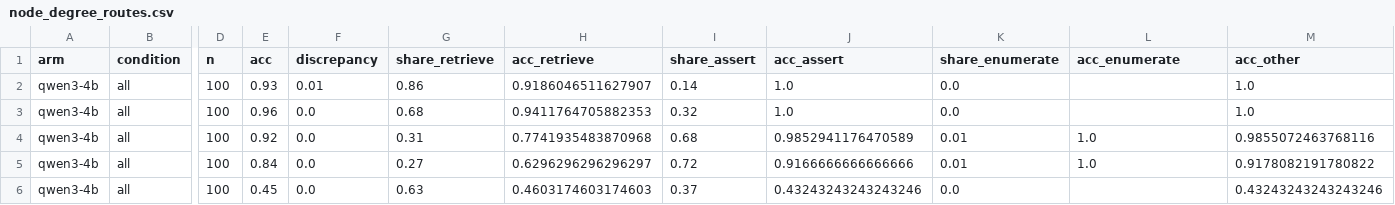
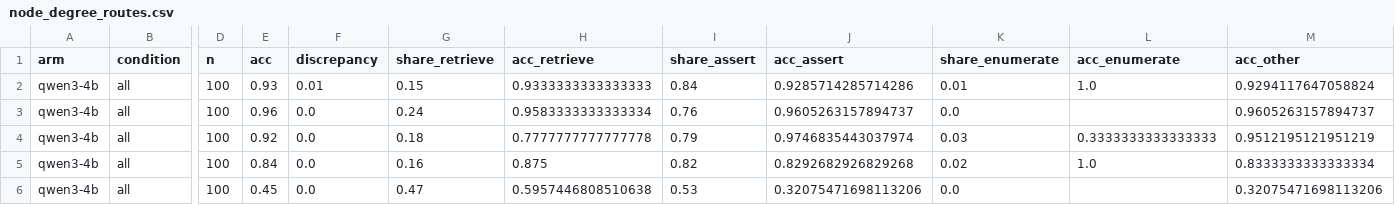
Before and after one commit to GalBrk/GraphTalk, a CSV file: csv2/raw-trends/node_degree_routes.csv, drawn as a sheet; only a part is shown, gaps mark what is left out; the diff covers the shown part only; the diff names each change by its address in the sheet, - before the commit and + after, or states it on an @@ line.

```diff
--- a/csv2/raw-trends/node_degree_routes.csv
+++ b/csv2/raw-trends/node_degree_routes.csv
-G2 (share_retrieve): 0.86
+G2 (share_retrieve): 0.15
-H2 (acc_retrieve): 0.9186046511627907
+H2 (acc_retrieve): 0.9333333333333333
-I2 (share_assert): 0.14
+I2 (share_assert): 0.84
-J2 (acc_assert): 1.0
+J2 (acc_assert): 0.9285714285714286
-K2 (share_enumerate): 0.0
+K2 (share_enumerate): 0.01
-L2 (acc_enumerate): (empty)
+L2 (acc_enumerate): 1.0
-M2 (acc_other): 1.0
+M2 (acc_other): 0.9294117647058824
-G3 (share_retrieve): 0.68
+G3 (share_retrieve): 0.24
-H3 (acc_retrieve): 0.9411764705882353
+H3 (acc_retrieve): 0.9583333333333334
-I3 (share_assert): 0.32
+I3 (share_assert): 0.76
-J3 (acc_assert): 1.0
+J3 (acc_assert): 0.9605263157894737
-M3 (acc_other): 1.0
+M3 (acc_other): 0.9605263157894737
-G4 (share_retrieve): 0.31
+G4 (share_retrieve): 0.18
-H4 (acc_retrieve): 0.7741935483870968
+H4 (acc_retrieve): 0.7777777777777778
-I4 (share_assert): 0.68
+I4 (share_assert): 0.79
-J4 (acc_assert): 0.9852941176470589
+J4 (acc_assert): 0.9746835443037974
-K4 (share_enumerate): 0.01
+K4 (share_enumerate): 0.03
-L4 (acc_enumerate): 1.0
+L4 (acc_enumerate): 0.3333333333333333
-M4 (acc_other): 0.9855072463768116
+M4 (acc_other): 0.9512195121951219
-G5 (share_retrieve): 0.27
+G5 (share_retrieve): 0.16
-H5 (acc_retrieve): 0.6296296296296297
+H5 (acc_retrieve): 0.875
-I5 (share_assert): 0.72
+I5 (share_assert): 0.82
-J5 (acc_assert): 0.9166666666666666
+J5 (acc_assert): 0.8292682926829268
-K5 (share_enumerate): 0.01
+K5 (share_enumerate): 0.02
-M5 (acc_other): 0.9178082191780822
+M5 (acc_other): 0.8333333333333334
-G6 (share_retrieve): 0.63
+G6 (share_retrieve): 0.47
-H6 (acc_retrieve): 0.4603174603174603
+H6 (acc_retrieve): 0.5957446808510638
-I6 (share_assert): 0.37
+I6 (share_assert): 0.53
-J6 (acc_assert): 0.43243243243243246
+J6 (acc_assert): 0.32075471698113206
-M6 (acc_other): 0.43243243243243246
+M6 (acc_other): 0.32075471698113206
```
Also changed, not shown: 70 edited cells elsewhere in this file, 16 other files.
